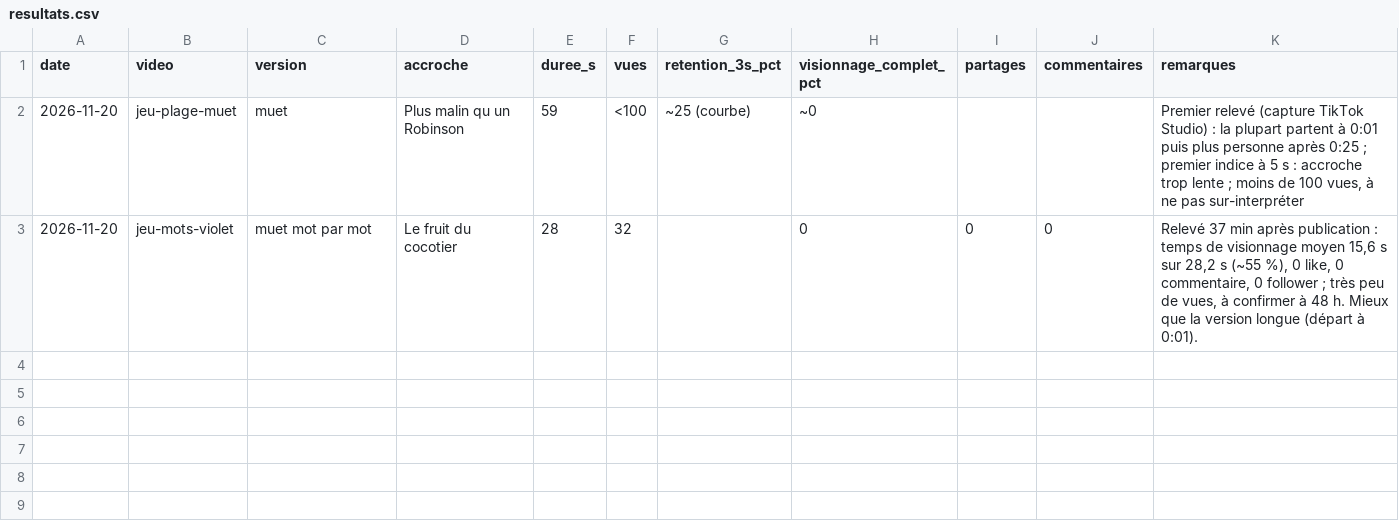
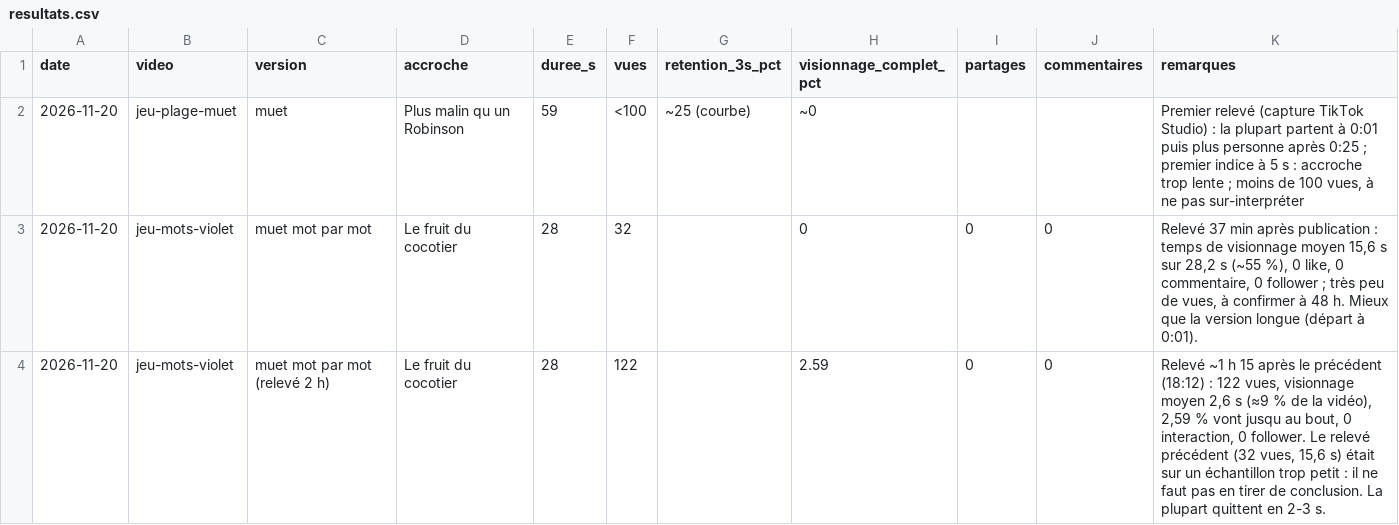
Before and after one commit to Ruli0/DevWeb, a CSV file: terrarium/videos/resultats.csv, drawn as a sheet.

```diff
--- a/terrarium/videos/resultats.csv
+++ b/terrarium/videos/resultats.csv
@@ -3 +3,2 @@ date,video,version,accroche,duree_s,vues,retention_3s_pct,visionnage_complet_pct
 2026-11-20,jeu-mots-violet,muet mot par mot,Le fruit du cocotier,28,32,,0,0,0,"Relevé 37 min après publication : temps de visionnage moyen 15,6 s sur 28,2 s (~55 %), 0 like, 0 commentaire, 0 follower ; très peu de vues, à confirmer à 48 h. Mieux que la version longue (départ à 0:01)."
+2026-11-20,jeu-mots-violet,muet mot par mot (relevé 2 h),Le fruit du cocotier,28,122,,2.59,0,0,"Relevé ~1 h 15 après le précédent (18:12) : 122 vues, visionnage moyen 2,6 s (≈9 % de la vidéo), 2,59 % vont jusqu au bout, 0 interaction, 0 follower. Le relevé précédent (32 vues, 15,6 s) était sur un échantillon trop petit : il ne faut pas en tirer de conclusion. La plupart quittent en 2-3 s."
```
Also changed, not shown: 1 other file.
